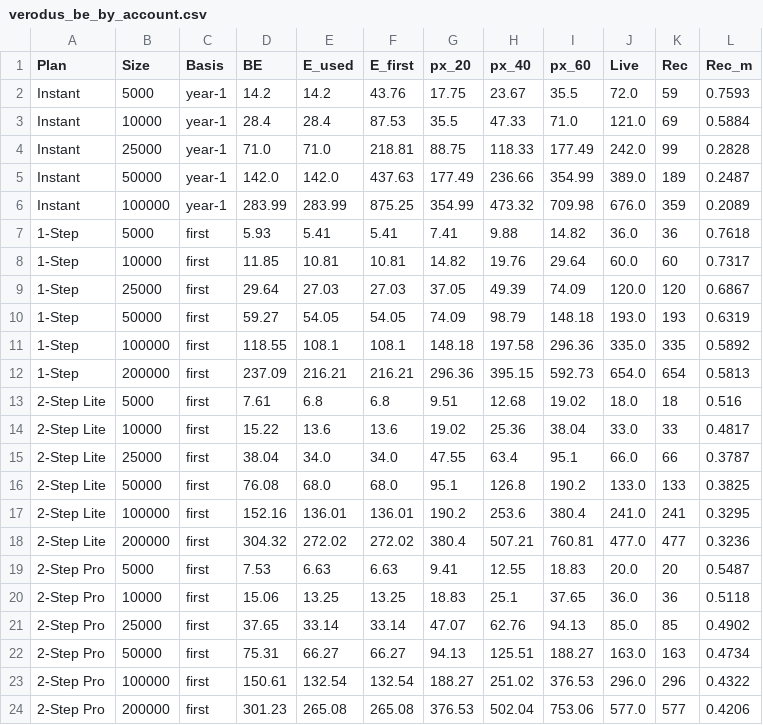
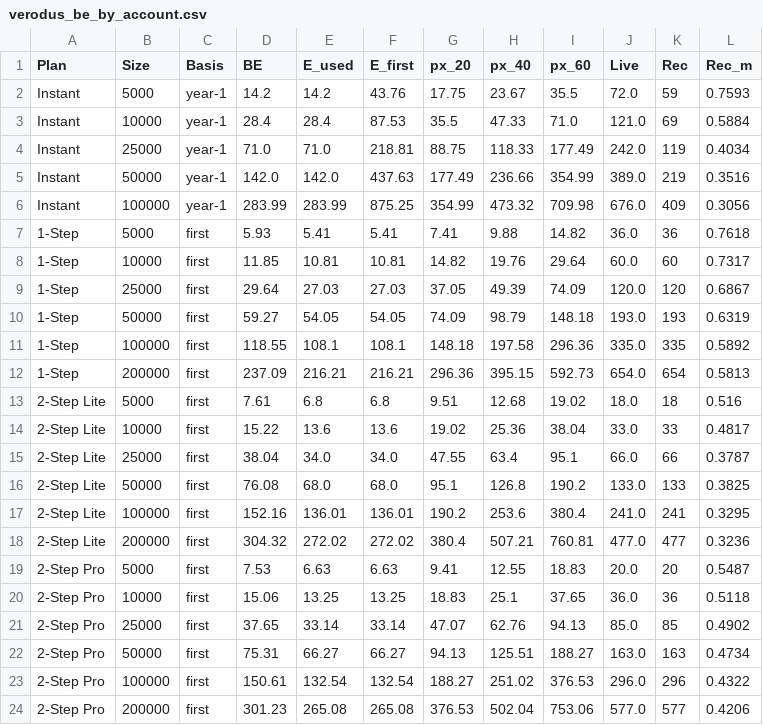
Before and after one commit to AShevalev/AShevalev.github.io, a CSV file: results/verodus_be_by_account.csv, drawn as a sheet.

```diff
--- a/results/verodus_be_by_account.csv
+++ b/results/verodus_be_by_account.csv
@@ -3,5 +3,5 @@ Instant,5000,year-1,14.2,14.2,43.76,17.75,23.67,35.5,72.0,59,0.7593
 Instant,10000,year-1,28.4,28.4,87.53,35.5,47.33,71.0,121.0,69,0.5884
-Instant,25000,year-1,71.0,71.0,218.81,88.75,118.33,177.49,242.0,99,0.2828
-Instant,50000,year-1,142.0,142.0,437.63,177.49,236.66,354.99,389.0,189,0.2487
-Instant,100000,year-1,283.99,283.99,875.25,354.99,473.32,709.98,676.0,359,0.2089
+Instant,25000,year-1,71.0,71.0,218.81,88.75,118.33,177.49,242.0,119,0.4034
+Instant,50000,year-1,142.0,142.0,437.63,177.49,236.66,354.99,389.0,219,0.3516
+Instant,100000,year-1,283.99,283.99,875.25,354.99,473.32,709.98,676.0,409,0.3056
 1-Step,5000,first,5.93,5.41,5.41,7.41,9.88,14.82,36.0,36,0.7618
```
Also changed, not shown: results/verodus_classic_sku_table.csv, results/verodus_complete_margins.csv, 6 other files.
